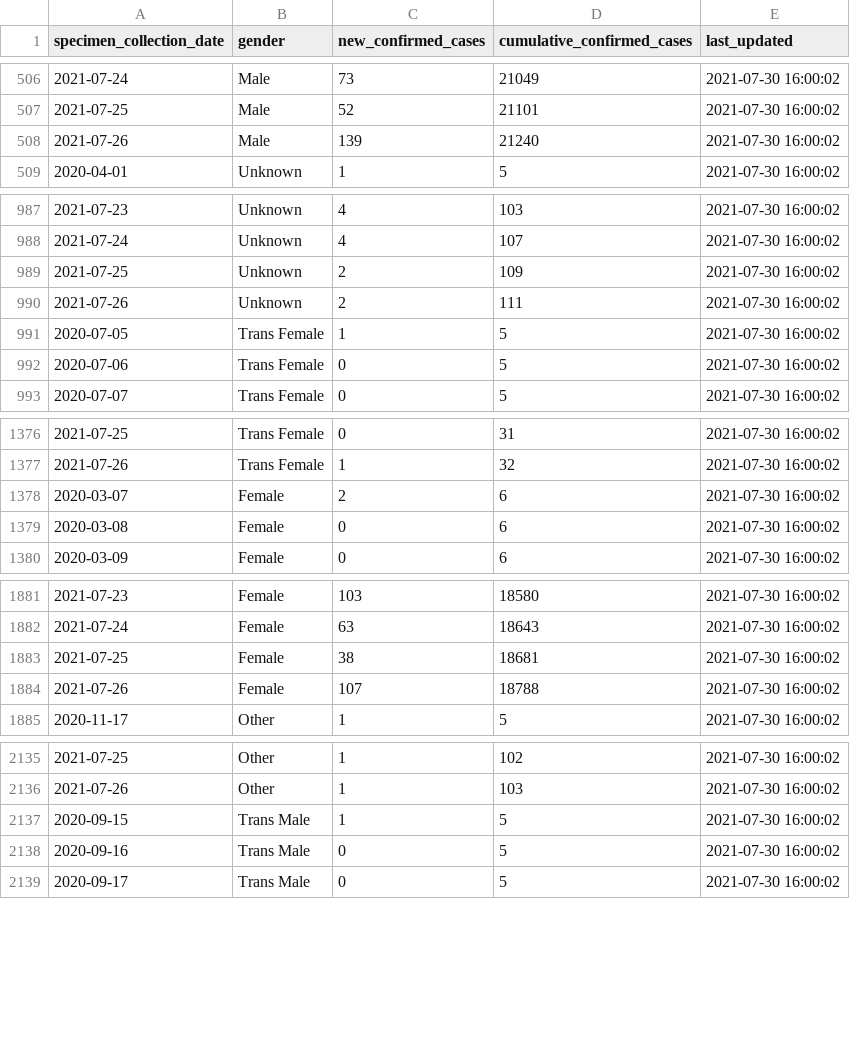
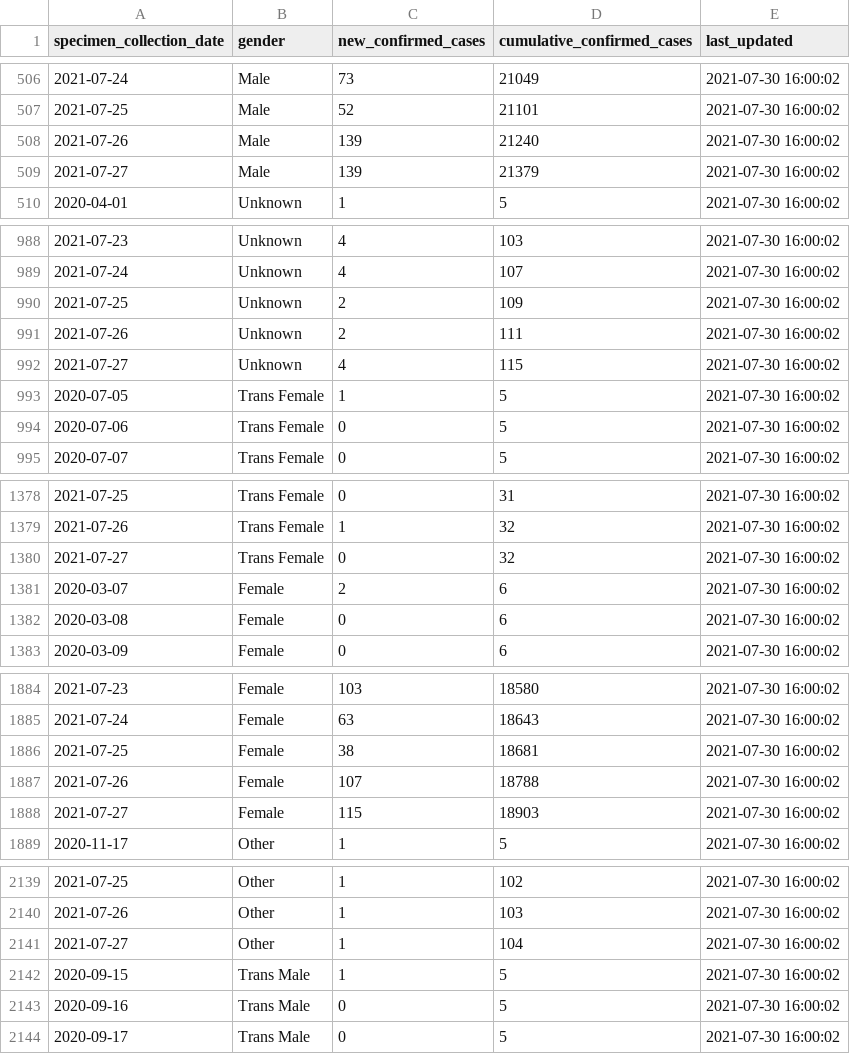
Before and after one commit to RamiKrispin/covid19sf, a CSV file: csv/covid19sf_gender.csv, drawn as a sheet; only a part is shown, gaps mark what is left out; the diff covers the shown part only; the diff names each change by its address in the sheet, - before the commit and + after, or states it on an @@ line.

```diff
--- a/csv/covid19sf_gender.csv
+++ b/csv/covid19sf_gender.csv
+row 509: 2021-07-27 | Male | 139 | 21379 | 2021-07-30 16:00:02
+row 992: 2021-07-27 | Unknown | 4 | 115 | 2021-07-30 16:00:02
+row 1380: 2021-07-27 | Trans Female | 0 | 32 | 2021-07-30 16:00:02
+row 1888: 2021-07-27 | Female | 115 | 18903 | 2021-07-30 16:00:02
+row 2141: 2021-07-27 | Other | 1 | 104 | 2021-07-30 16:00:02
```
Also changed, not shown: 1 added row elsewhere in this file, csv/covid19sf_age.csv, csv/covid19sf_demo.csv, 12 other files.
